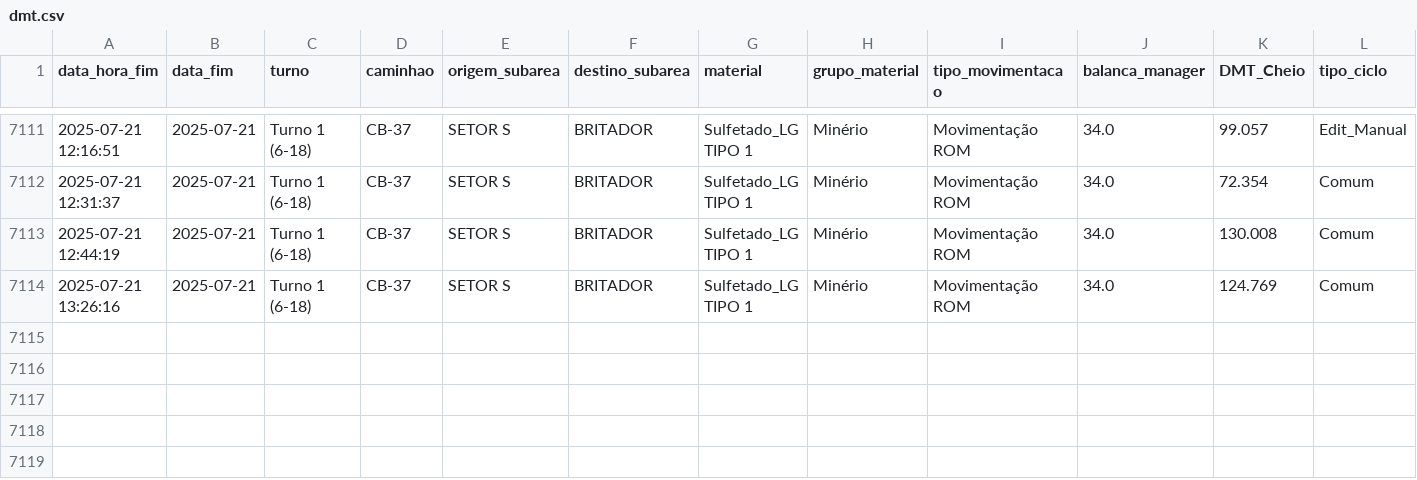
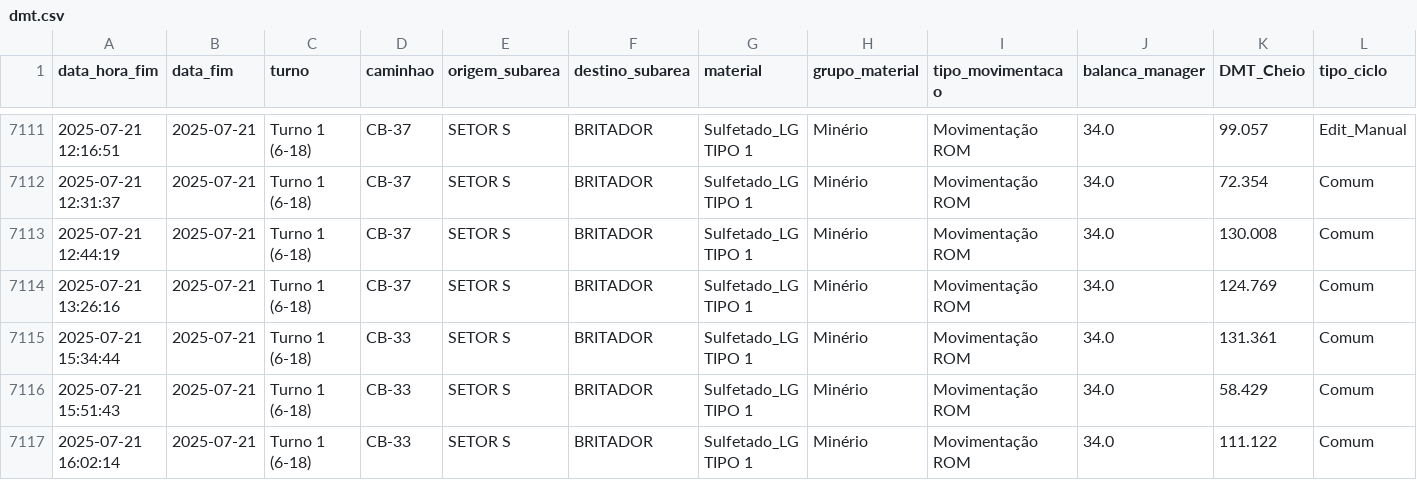
Before and after one commit to eduardosoros/app_controle_dmt, a CSV file: dados/dmt.csv, drawn as a sheet; only a part is shown, gaps mark what is left out; the diff names each change by its address in the sheet, - before the commit and + after, or states it on an @@ line.

Commit message:
Atualização automática via DSN de Usuário

```diff
--- a/dados/dmt.csv
+++ b/dados/dmt.csv
+row 7115: 2025-07-21 15:34:44 | 2025-07-21 | Turno 1 (6-18) | CB-33 | SETOR S | BRITADOR | Sulfetado_LG TIPO 1 | Minério | Movimentação ROM | 34.0 | 131.361 | Comum
+row 7116: 2025-07-21 15:51:43 | 2025-07-21 | Turno 1 (6-18) | CB-33 | SETOR S | BRITADOR | Sulfetado_LG TIPO 1 | Minério | Movimentação ROM | 34.0 | 58.429 | Comum
+row 7117: 2025-07-21 16:02:14 | 2025-07-21 | Turno 1 (6-18) | CB-33 | SETOR S | BRITADOR | Sulfetado_LG TIPO 1 | Minério | Movimentação ROM | 34.0 | 111.122 | Comum
```
